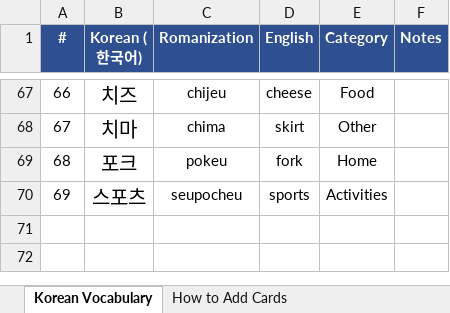
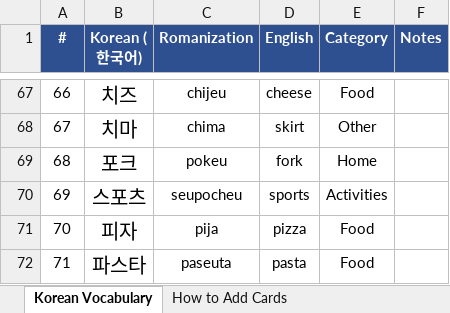
Before and after one commit to frobmann/Frauen-Geschenkseite-, an Excel workbook: korean_vocabulary.xlsx, sheet Korean Vocabulary, drawn as a sheet; only a part is shown, gaps mark what is left out; values as stored, in another font and other column widths than the file's, no borders; the diff names each change by its address in the sheet, - before the commit and + after, or states it on an @@ line.

```diff
--- a/korean_vocabulary.xlsx (sheet Korean Vocabulary)
+++ b/korean_vocabulary.xlsx (sheet Korean Vocabulary)
+row 71: 70 | 피자 | pija | pizza | Food
+row 72: 71 | 파스타 | paseuta | pasta | Food
```
